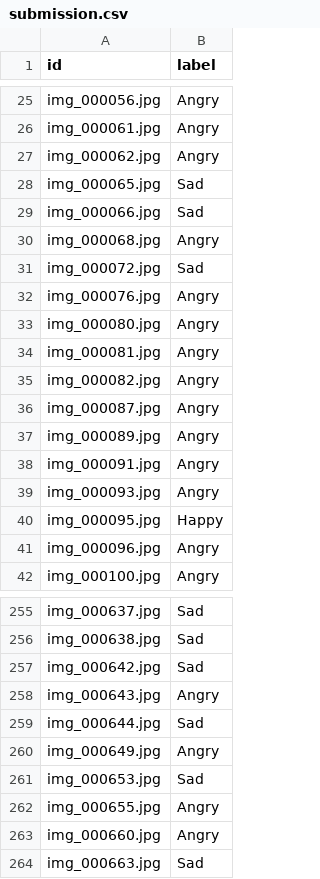
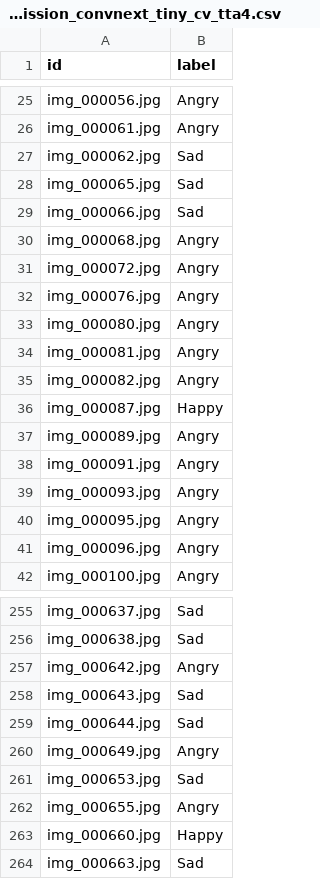
Before and after one commit to iExploze/STA314_99percentile, a CSV file: submission_convnext_tiny_cv_tta4.csv (was submission.csv), drawn as a sheet; only a part is shown, gaps mark what is left out; the diff covers the shown part only.

```diff
--- a/submission.csv
+++ b/submission_convnext_tiny_cv_tta4.csv
@@ -26,3 +26,3 @@ img_000056.jpg,Angry
 img_000061.jpg,Angry
-img_000062.jpg,Angry
+img_000062.jpg,Sad
 img_000065.jpg,Sad
@@ -30,3 +30,3 @@ img_000066.jpg,Sad
 img_000068.jpg,Angry
-img_000072.jpg,Sad
+img_000072.jpg,Angry
 img_000076.jpg,Angry
@@ -35,3 +35,3 @@ img_000081.jpg,Angry
 img_000082.jpg,Angry
-img_000087.jpg,Angry
+img_000087.jpg,Happy
 img_000089.jpg,Angry
@@ -39,3 +39,3 @@ img_000091.jpg,Angry
 img_000093.jpg,Angry
-img_000095.jpg,Happy
+img_000095.jpg,Angry
 img_000096.jpg,Angry
@@ -256,4 +256,4 @@ img_000637.jpg,Sad
 img_000638.jpg,Sad
-img_000642.jpg,Sad
-img_000643.jpg,Angry
+img_000642.jpg,Angry
+img_000643.jpg,Sad
 img_000644.jpg,Sad
@@ -262,3 +262,3 @@ img_000653.jpg,Sad
 img_000655.jpg,Angry
-img_000660.jpg,Angry
+img_000660.jpg,Happy
 img_000663.jpg,Sad
```
Also changed, not shown: 38 edited cells elsewhere in this file, 9 other files.
